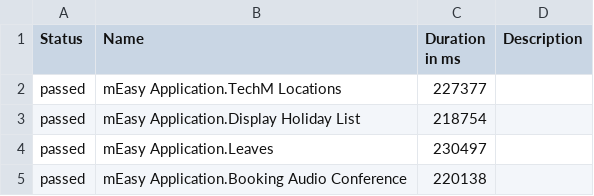
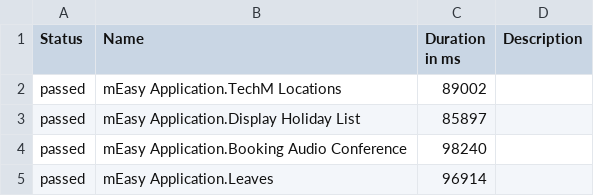
Before and after one commit to sc00128737/EA, a CSV file: allure-report/data/suites.csv, drawn as a sheet.

Commit message:
Updated code for mEasy

```diff
--- a/allure-report/data/suites.csv
+++ b/allure-report/data/suites.csv
@@ -1,5 +1,5 @@
 "Status","Name","Duration in ms","Description"
-"passed","mEasy Application.TechM Locations","227377",""
-"passed","mEasy Application.Display Holiday List","218754",""
-"passed","mEasy Application.Leaves","230497",""
-"passed","mEasy Application.Booking Audio Conference","220138",""
+"passed","mEasy Application.TechM Locations","89002",""
+"passed","mEasy Application.Display Holiday List","85897",""
+"passed","mEasy Application.Booking Audio Conference","98240",""
+"passed","mEasy Application.Leaves","96914",""
```
Also changed, not shown: 33 other files.
